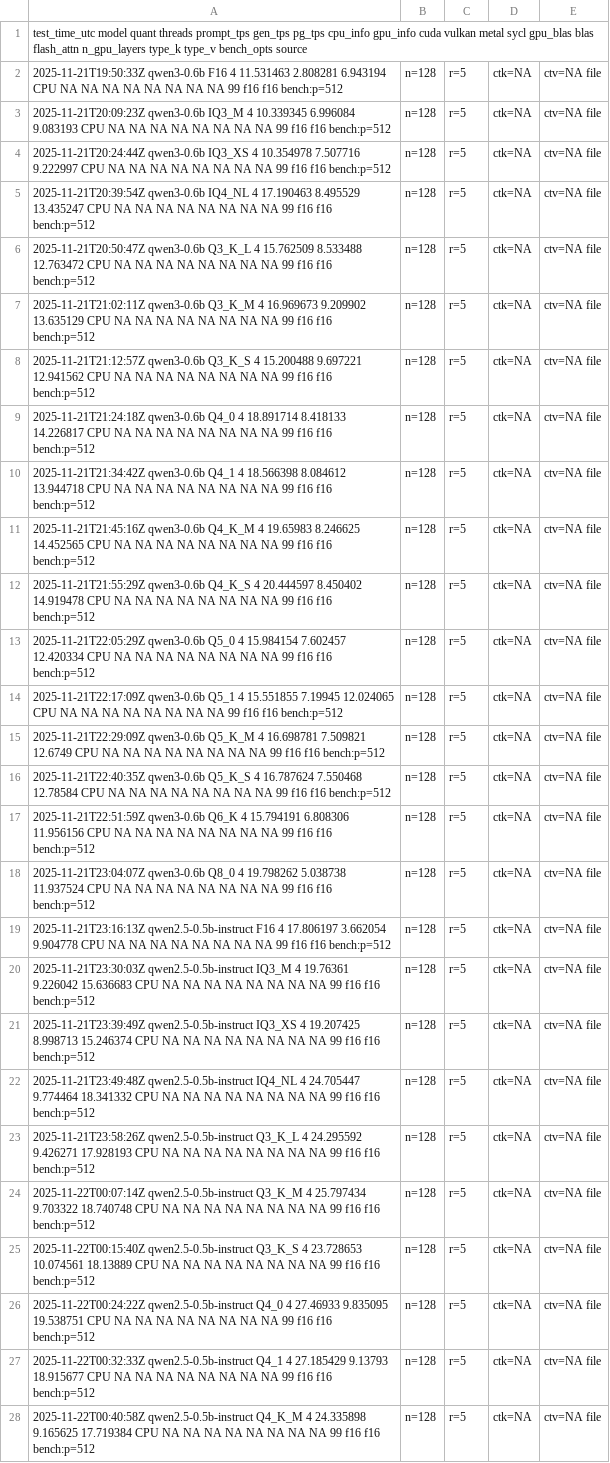
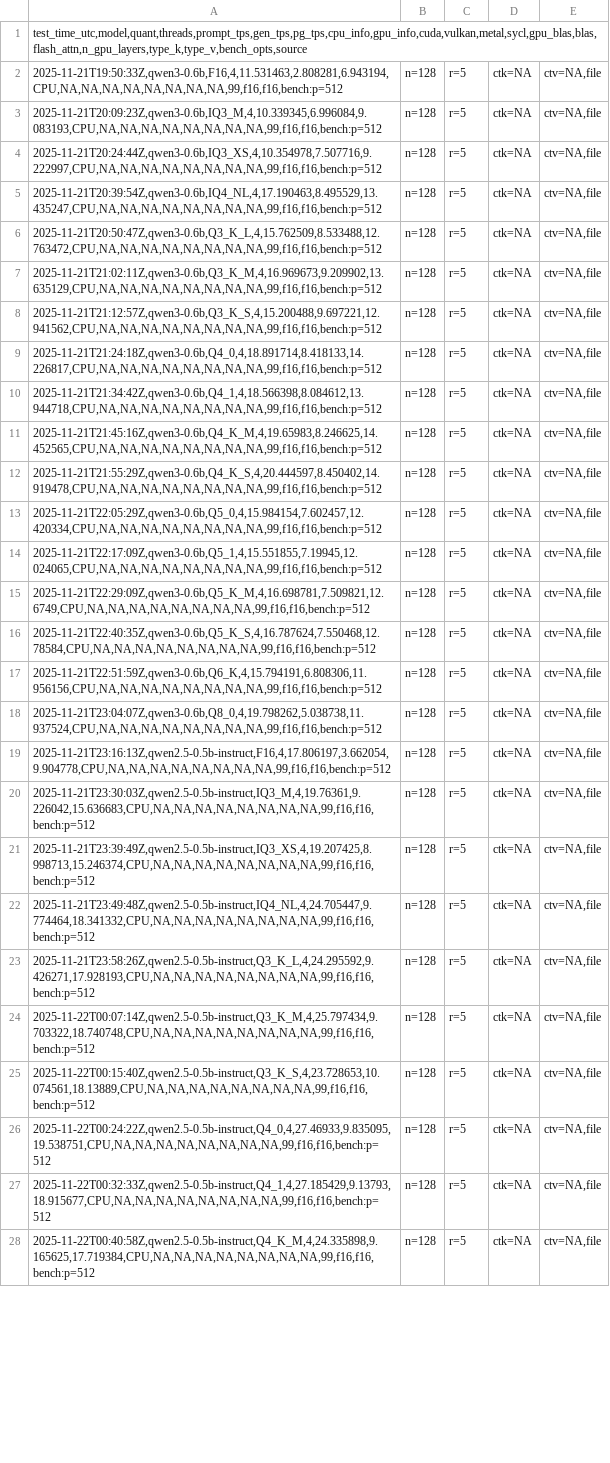
Before and after one commit to sensura-san/llm-bench, a CSV file: results/results_extended_21nov.csv, drawn as a sheet; only a part is shown; the diff covers the shown part only; the diff names each change by its address in the sheet, - before the commit and + after, or states it on an @@ line.

Commit message:
fix: correct csv formatting

```diff
--- a/results/results_extended_21nov.csv
+++ b/results/results_extended_21nov.csv
-A1: test_time_utc model quant threads prompt_tps gen_tps pg_tps cpu_info gpu_info cuda vulkan metal sycl gpu_blas blas flash_attn n_gpu_layers type_k type_v bench_opts source
+A1: test_time_utc,model,quant,threads,prompt_tps,gen_tps,pg_tps,cpu_info,gpu_info,cuda,vulkan,metal,sycl,gpu_blas,blas,flash_attn,n_gpu_layers,type_k,type_v,bench_opts,source
-A2: 2025-11-21T19:50:33Z qwen3-0.6b F16 4 11.531463 2.808281 6.943194 CPU NA NA NA NA NA NA NA NA 99 f16 f16 bench:p=512
+A2: 2025-11-21T19:50:33Z,qwen3-0.6b,F16,4,11.531463,2.808281,6.943194,CPU,NA,NA,NA,NA,NA,NA,NA,NA,99,f16,f16,bench:p=512
-E2:E28: ctv=NA file
+E2:E28: ctv=NA,file
-A3: 2025-11-21T20:09:23Z qwen3-0.6b IQ3_M 4 10.339345 6.996084 9.083193 CPU NA NA NA NA NA NA NA NA 99 f16 f16 bench:p=512
+A3: 2025-11-21T20:09:23Z,qwen3-0.6b,IQ3_M,4,10.339345,6.996084,9.083193,CPU,NA,NA,NA,NA,NA,NA,NA,NA,99,f16,f16,bench:p=512
-A4: 2025-11-21T20:24:44Z qwen3-0.6b IQ3_XS 4 10.354978 7.507716 9.222997 CPU NA NA NA NA NA NA NA NA 99 f16 f16 bench:p=512
+A4: 2025-11-21T20:24:44Z,qwen3-0.6b,IQ3_XS,4,10.354978,7.507716,9.222997,CPU,NA,NA,NA,NA,NA,NA,NA,NA,99,f16,f16,bench:p=512
-A5: 2025-11-21T20:39:54Z qwen3-0.6b IQ4_NL 4 17.190463 8.495529 13.435247 CPU NA NA NA NA NA NA NA NA 99 f16 f16 bench:p=512
+A5: 2025-11-21T20:39:54Z,qwen3-0.6b,IQ4_NL,4,17.190463,8.495529,13.435247,CPU,NA,NA,NA,NA,NA,NA,NA,NA,99,f16,f16,bench:p=512
-A6: 2025-11-21T20:50:47Z qwen3-0.6b Q3_K_L 4 15.762509 8.533488 12.763472 CPU NA NA NA NA NA NA NA NA 99 f16 f16 bench:p=512
+A6: 2025-11-21T20:50:47Z,qwen3-0.6b,Q3_K_L,4,15.762509,8.533488,12.763472,CPU,NA,NA,NA,NA,NA,NA,NA,NA,99,f16,f16,bench:p=512
-A7: 2025-11-21T21:02:11Z qwen3-0.6b Q3_K_M 4 16.969673 9.209902 13.635129 CPU NA NA NA NA NA NA NA NA 99 f16 f16 bench:p=512
+A7: 2025-11-21T21:02:11Z,qwen3-0.6b,Q3_K_M,4,16.969673,9.209902,13.635129,CPU,NA,NA,NA,NA,NA,NA,NA,NA,99,f16,f16,bench:p=512
-A8: 2025-11-21T21:12:57Z qwen3-0.6b Q3_K_S 4 15.200488 9.697221 12.941562 CPU NA NA NA NA NA NA NA NA 99 f16 f16 bench:p=512
+A8: 2025-11-21T21:12:57Z,qwen3-0.6b,Q3_K_S,4,15.200488,9.697221,12.941562,CPU,NA,NA,NA,NA,NA,NA,NA,NA,99,f16,f16,bench:p=512
-A9: 2025-11-21T21:24:18Z qwen3-0.6b Q4_0 4 18.891714 8.418133 14.226817 CPU NA NA NA NA NA NA NA NA 99 f16 f16 bench:p=512
+A9: 2025-11-21T21:24:18Z,qwen3-0.6b,Q4_0,4,18.891714,8.418133,14.226817,CPU,NA,NA,NA,NA,NA,NA,NA,NA,99,f16,f16,bench:p=512
-A10: 2025-11-21T21:34:42Z qwen3-0.6b Q4_1 4 18.566398 8.084612 13.944718 CPU NA NA NA NA NA NA NA NA 99 f16 f16 bench:p=512
+A10: 2025-11-21T21:34:42Z,qwen3-0.6b,Q4_1,4,18.566398,8.084612,13.944718,CPU,NA,NA,NA,NA,NA,NA,NA,NA,99,f16,f16,bench:p=512
-A11: 2025-11-21T21:45:16Z qwen3-0.6b Q4_K_M 4 19.65983 8.246625 14.452565 CPU NA NA NA NA NA NA NA NA 99 f16 f16 bench:p=512
+A11: 2025-11-21T21:45:16Z,qwen3-0.6b,Q4_K_M,4,19.65983,8.246625,14.452565,CPU,NA,NA,NA,NA,NA,NA,NA,NA,99,f16,f16,bench:p=512
-A12: 2025-11-21T21:55:29Z qwen3-0.6b Q4_K_S 4 20.444597 8.450402 14.919478 CPU NA NA NA NA NA NA NA NA 99 f16 f16 bench:p=512
+A12: 2025-11-21T21:55:29Z,qwen3-0.6b,Q4_K_S,4,20.444597,8.450402,14.919478,CPU,NA,NA,NA,NA,NA,NA,NA,NA,99,f16,f16,bench:p=512
-A13: 2025-11-21T22:05:29Z qwen3-0.6b Q5_0 4 15.984154 7.602457 12.420334 CPU NA NA NA NA NA NA NA NA 99 f16 f16 bench:p=512
+A13: 2025-11-21T22:05:29Z,qwen3-0.6b,Q5_0,4,15.984154,7.602457,12.420334,CPU,NA,NA,NA,NA,NA,NA,NA,NA,99,f16,f16,bench:p=512
-A14: 2025-11-21T22:17:09Z qwen3-0.6b Q5_1 4 15.551855 7.19945 12.024065 CPU NA NA NA NA NA NA NA NA 99 f16 f16 bench:p=512
+A14: 2025-11-21T22:17:09Z,qwen3-0.6b,Q5_1,4,15.551855,7.19945,12.024065,CPU,NA,NA,NA,NA,NA,NA,NA,NA,99,f16,f16,bench:p=512
-A15: 2025-11-21T22:29:09Z qwen3-0.6b Q5_K_M 4 16.698781 7.509821 12.6749 CPU NA NA NA NA NA NA NA NA 99 f16 f16 bench:p=512
+A15: 2025-11-21T22:29:09Z,qwen3-0.6b,Q5_K_M,4,16.698781,7.509821,12.6749,CPU,NA,NA,NA,NA,NA,NA,NA,NA,99,f16,f16,bench:p=512
-A16: 2025-11-21T22:40:35Z qwen3-0.6b Q5_K_S 4 16.787624 7.550468 12.78584 CPU NA NA NA NA NA NA NA NA 99 f16 f16 bench:p=512
+A16: 2025-11-21T22:40:35Z,qwen3-0.6b,Q5_K_S,4,16.787624,7.550468,12.78584,CPU,NA,NA,NA,NA,NA,NA,NA,NA,99,f16,f16,bench:p=512
-A17: 2025-11-21T22:51:59Z qwen3-0.6b Q6_K 4 15.794191 6.808306 11.956156 CPU NA NA NA NA NA NA NA NA 99 f16 f16 bench:p=512
+A17: 2025-11-21T22:51:59Z,qwen3-0.6b,Q6_K,4,15.794191,6.808306,11.956156,CPU,NA,NA,NA,NA,NA,NA,NA,NA,99,f16,f16,bench:p=512
-A18: 2025-11-21T23:04:07Z qwen3-0.6b Q8_0 4 19.798262 5.038738 11.937524 CPU NA NA NA NA NA NA NA NA 99 f16 f16 bench:p=512
+A18: 2025-11-21T23:04:07Z,qwen3-0.6b,Q8_0,4,19.798262,5.038738,11.937524,CPU,NA,NA,NA,NA,NA,NA,NA,NA,99,f16,f16,bench:p=512
-A19: 2025-11-21T23:16:13Z qwen2.5-0.5b-instruct F16 4 17.806197 3.662054 9.904778 CPU NA NA NA NA NA NA NA NA 99 f16 f16 bench:p=512
+A19: 2025-11-21T23:16:13Z,qwen2.5-0.5b-instruct,F16,4,17.806197,3.662054,9.904778,CPU,NA,NA,NA,NA,NA,NA,NA,NA,99,f16,f16,bench:p=512
-A20: 2025-11-21T23:30:03Z qwen2.5-0.5b-instruct IQ3_M 4 19.76361 9.226042 15.636683 CPU NA NA NA NA NA NA NA NA 99 f16 f16 bench:p=512
+A20: 2025-11-21T23:30:03Z,qwen2.5-0.5b-instruct,IQ3_M,4,19.76361,9.226042,15.636683,CPU,NA,NA,NA,NA,NA,NA,NA,NA,99,f16,f16,bench:p=512
-A21: 2025-11-21T23:39:49Z qwen2.5-0.5b-instruct IQ3_XS 4 19.207425 8.998713 15.246374 CPU NA NA NA NA NA NA NA NA 99 f16 f16 bench:p=512
+A21: 2025-11-21T23:39:49Z,qwen2.5-0.5b-instruct,IQ3_XS,4,19.207425,8.998713,15.246374,CPU,NA,NA,NA,NA,NA,NA,NA,NA,99,f16,f16,bench:p=512
-A22: 2025-11-21T23:49:48Z qwen2.5-0.5b-instruct IQ4_NL 4 24.705447 9.774464 18.341332 CPU NA NA NA NA NA NA NA NA 99 f16 f16 bench:p=512
+A22: 2025-11-21T23:49:48Z,qwen2.5-0.5b-instruct,IQ4_NL,4,24.705447,9.774464,18.341332,CPU,NA,NA,NA,NA,NA,NA,NA,NA,99,f16,f16,bench:p=512
-A23: 2025-11-21T23:58:26Z qwen2.5-0.5b-instruct Q3_K_L 4 24.295592 9.426271 17.928193 CPU NA NA NA NA NA NA NA NA 99 f16 f16 bench:p=512
+A23: 2025-11-21T23:58:26Z,qwen2.5-0.5b-instruct,Q3_K_L,4,24.295592,9.426271,17.928193,CPU,NA,NA,NA,NA,NA,NA,NA,NA,99,f16,f16,bench:p=512
-A24: 2025-11-22T00:07:14Z qwen2.5-0.5b-instruct Q3_K_M 4 25.797434 9.703322 18.740748 CPU NA NA NA NA NA NA NA NA 99 f16 f16 bench:p=512
+A24: 2025-11-22T00:07:14Z,qwen2.5-0.5b-instruct,Q3_K_M,4,25.797434,9.703322,18.740748,CPU,NA,NA,NA,NA,NA,NA,NA,NA,99,f16,f16,bench:p=512
-A25: 2025-11-22T00:15:40Z qwen2.5-0.5b-instruct Q3_K_S 4 23.728653 10.074561 18.13889 CPU NA NA NA NA NA NA NA NA 99 f16 f16 bench:p=512
+A25: 2025-11-22T00:15:40Z,qwen2.5-0.5b-instruct,Q3_K_S,4,23.728653,10.074561,18.13889,CPU,NA,NA,NA,NA,NA,NA,NA,NA,99,f16,f16,bench:p=512
-A26: 2025-11-22T00:24:22Z qwen2.5-0.5b-instruct Q4_0 4 27.46933 9.835095 19.538751 CPU NA NA NA NA NA NA NA NA 99 f16 f16 bench:p=512
+A26: 2025-11-22T00:24:22Z,qwen2.5-0.5b-instruct,Q4_0,4,27.46933,9.835095,19.538751,CPU,NA,NA,NA,NA,NA,NA,NA,NA,99,f16,f16,bench:p=512
-A27: 2025-11-22T00:32:33Z qwen2.5-0.5b-instruct Q4_1 4 27.185429 9.13793 18.915677 CPU NA NA NA NA NA NA NA NA 99 f16 f16 bench:p=512
+A27: 2025-11-22T00:32:33Z,qwen2.5-0.5b-instruct,Q4_1,4,27.185429,9.13793,18.915677,CPU,NA,NA,NA,NA,NA,NA,NA,NA,99,f16,f16,bench:p=512
-A28: 2025-11-22T00:40:58Z qwen2.5-0.5b-instruct Q4_K_M 4 24.335898 9.165625 17.719384 CPU NA NA NA NA NA NA NA NA 99 f16 f16 bench:p=512
+A28: 2025-11-22T00:40:58Z,qwen2.5-0.5b-instruct,Q4_K_M,4,24.335898,9.165625,17.719384,CPU,NA,NA,NA,NA,NA,NA,NA,NA,99,f16,f16,bench:p=512
```
Also changed, not shown: 116 edited cells elsewhere in this file.
